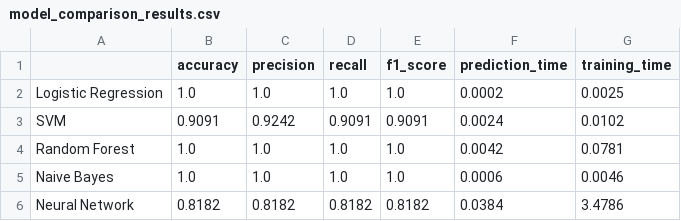
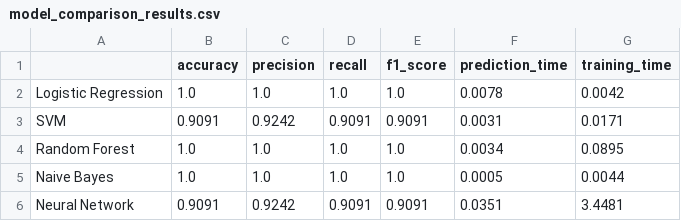
Before and after one commit to AChitos/thesis_git, a CSV file: aphasia-type-classifier/src/model_comparison_results.csv, drawn as a sheet.

Commit message:
Update model files and results for improved accuracy metrics

```diff
--- a/aphasia-type-classifier/src/model_comparison_results.csv
+++ b/aphasia-type-classifier/src/model_comparison_results.csv
@@ -1,6 +1,6 @@
 ,accuracy,precision,recall,f1_score,prediction_time,training_time
-Logistic Regression,1.0,1.0,1.0,1.0,0.0002,0.0025
-SVM,0.9091,0.9242,0.9091,0.9091,0.0024,0.0102
-Random Forest,1.0,1.0,1.0,1.0,0.0042,0.0781
-Naive Bayes,1.0,1.0,1.0,1.0,0.0006,0.0046
-Neural Network,0.8182,0.8182,0.8182,0.8182,0.0384,3.4786
+Logistic Regression,1.0,1.0,1.0,1.0,0.0078,0.0042
+SVM,0.9091,0.9242,0.9091,0.9091,0.0031,0.0171
+Random Forest,1.0,1.0,1.0,1.0,0.0034,0.0895
+Naive Bayes,1.0,1.0,1.0,1.0,0.0005,0.0044
+Neural Network,0.9091,0.9242,0.9091,0.9091,0.0351,3.4481
```
Also changed, not shown: 2 other files.
